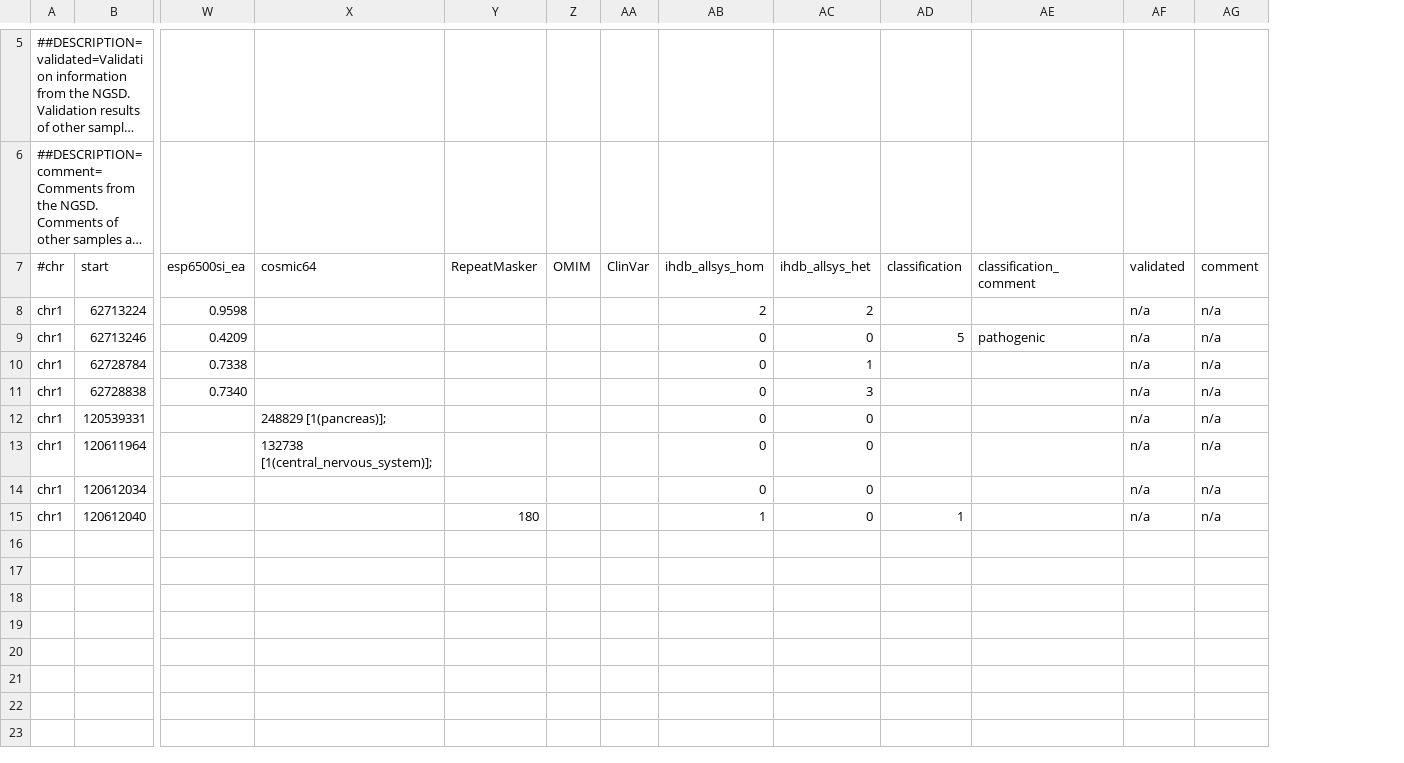
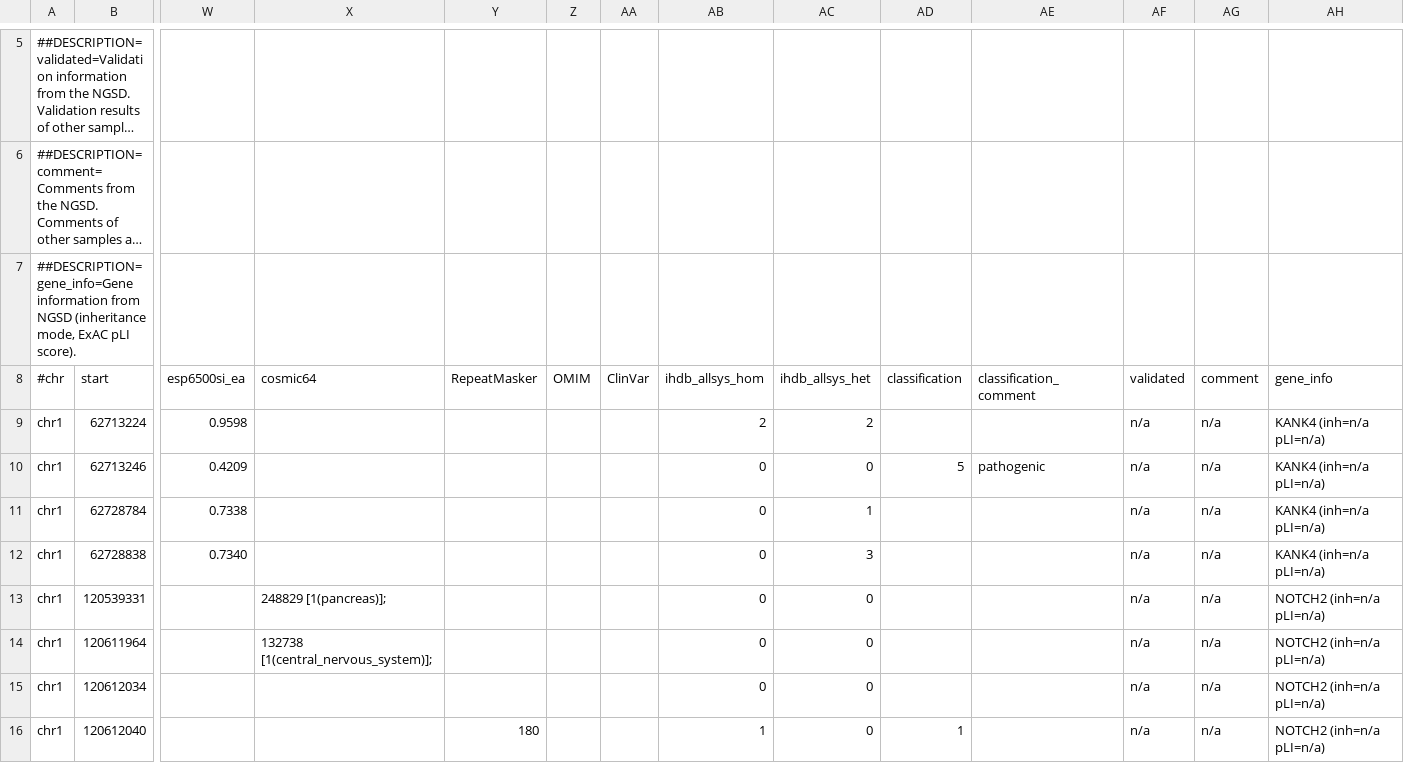
Before and after one commit to imgag/ngs-bits, a TSV file: src/tools-TEST/data_out/VariantAnnotateNGSD_out1.tsv, drawn as a sheet; only a part is shown, gaps mark what is left out; long unchanged cells end in …; addresses are those after the commit; rows hold the shown columns only; the diff names each change by its address in the sheet, - before the commit and + after, or states it on an @@ line.

Commit message:
VariantAnnotateNGSD: now annotates gene information from NGSD (inheritance, pLI)

```diff
--- a/src/tools-TEST/data_out/VariantAnnotateNGSD_out1.tsv
+++ b/src/tools-TEST/data_out/VariantAnnotateNGSD_out1.tsv
+column AH (gene_info), rows 9-16: KANK4 (inh=n/a pLI=n/a) | KANK4 (inh=n/a pLI=n/a) | KANK4 (inh=n/a pLI=n/a) | KANK4 (inh=n/a pLI=n/a) | NOTCH2 (inh=n/a pLI=n/a) | NOTCH2 (inh=n/a pLI=n/a) | NOTCH2 (inh=n/a pLI=n/a) | NOTCH2 (inh=n/a pLI=n/a)
+row 7: ##DESCRIPTION=gene_info=Gene information from NGSD (inheritance mode, ExAC pLI score).
```
Also changed, not shown: src/tools-TEST/data_out/VariantAnnotateNGSD_out2.tsv, src/tools-TEST/data_out/VariantAnnotateNGSD_out4.tsv, 7 other files.
